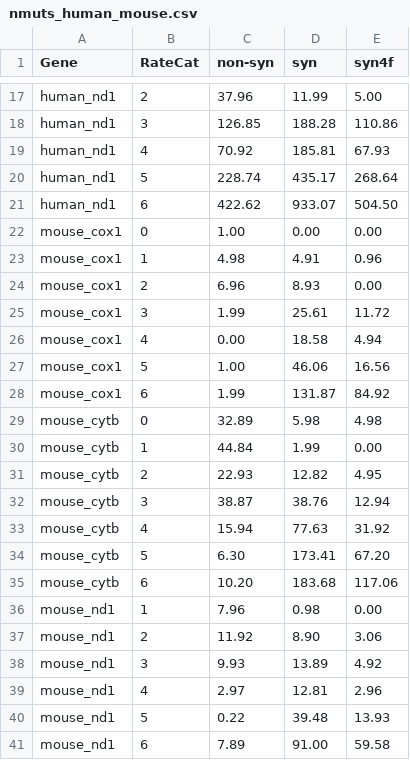
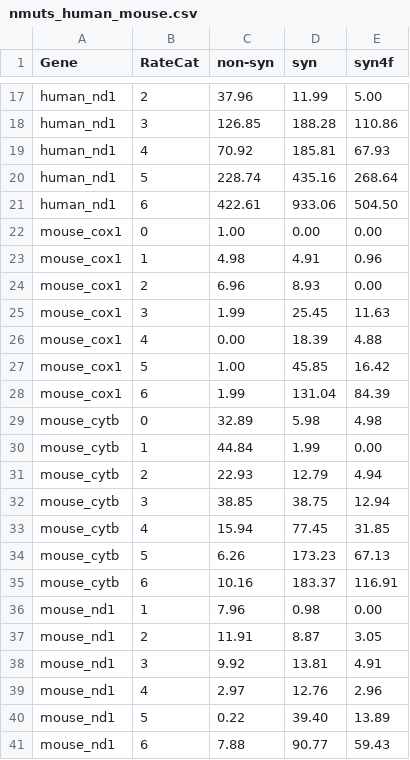
Before and after one commit to mitoclub/nemu-pipeline, a CSV file: data/share/nmuts_human_mouse.csv, drawn as a sheet; only a part is shown, gaps mark what is left out; the diff covers the shown part only.

```diff
--- a/data/share/nmuts_human_mouse.csv
+++ b/data/share/nmuts_human_mouse.csv
@@ -19,4 +19,4 @@ human_nd1,3,126.85,188.28,110.86
 human_nd1,4,70.92,185.81,67.93
-human_nd1,5,228.74,435.17,268.64
-human_nd1,6,422.62,933.07,504.50
+human_nd1,5,228.74,435.16,268.64
+human_nd1,6,422.61,933.06,504.50
 mouse_cox1,0,1.00,0.00,0.00
@@ -24,18 +24,18 @@ mouse_cox1,1,4.98,4.91,0.96
 mouse_cox1,2,6.96,8.93,0.00
-mouse_cox1,3,1.99,25.61,11.72
-mouse_cox1,4,0.00,18.58,4.94
-mouse_cox1,5,1.00,46.06,16.56
-mouse_cox1,6,1.99,131.87,84.92
+mouse_cox1,3,1.99,25.45,11.63
+mouse_cox1,4,0.00,18.39,4.88
+mouse_cox1,5,1.00,45.85,16.42
+mouse_cox1,6,1.99,131.04,84.39
 mouse_cytb,0,32.89,5.98,4.98
 mouse_cytb,1,44.84,1.99,0.00
-mouse_cytb,2,22.93,12.82,4.95
-mouse_cytb,3,38.87,38.76,12.94
-mouse_cytb,4,15.94,77.63,31.92
-mouse_cytb,5,6.30,173.41,67.20
-mouse_cytb,6,10.20,183.68,117.06
+mouse_cytb,2,22.93,12.79,4.94
+mouse_cytb,3,38.85,38.75,12.94
+mouse_cytb,4,15.94,77.45,31.85
+mouse_cytb,5,6.26,173.23,67.13
+mouse_cytb,6,10.16,183.37,116.91
 mouse_nd1,1,7.96,0.98,0.00
-mouse_nd1,2,11.92,8.90,3.06
-mouse_nd1,3,9.93,13.89,4.92
-mouse_nd1,4,2.97,12.81,2.96
-mouse_nd1,5,0.22,39.48,13.93
-mouse_nd1,6,7.89,91.00,59.58
+mouse_nd1,2,11.91,8.87,3.05
+mouse_nd1,3,9.92,13.81,4.91
+mouse_nd1,4,2.97,12.76,2.96
+mouse_nd1,5,0.22,39.40,13.89
+mouse_nd1,6,7.88,90.77,59.43
```
Also changed, not shown: 3 added rows, 3 removed rows and 13 edited cells elsewhere in this file, data/share/nmuts_human_mouse_filter_proba_03.csv, 19 other files.
